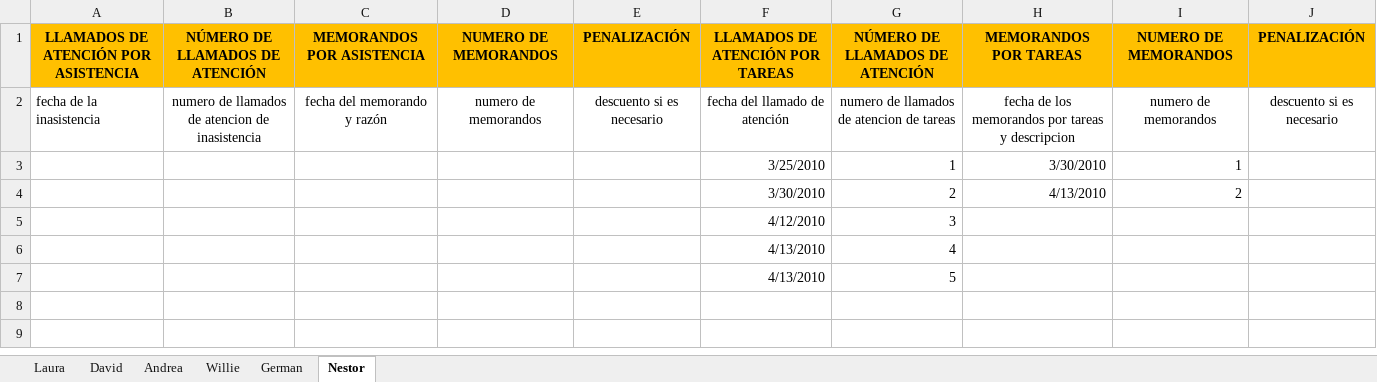
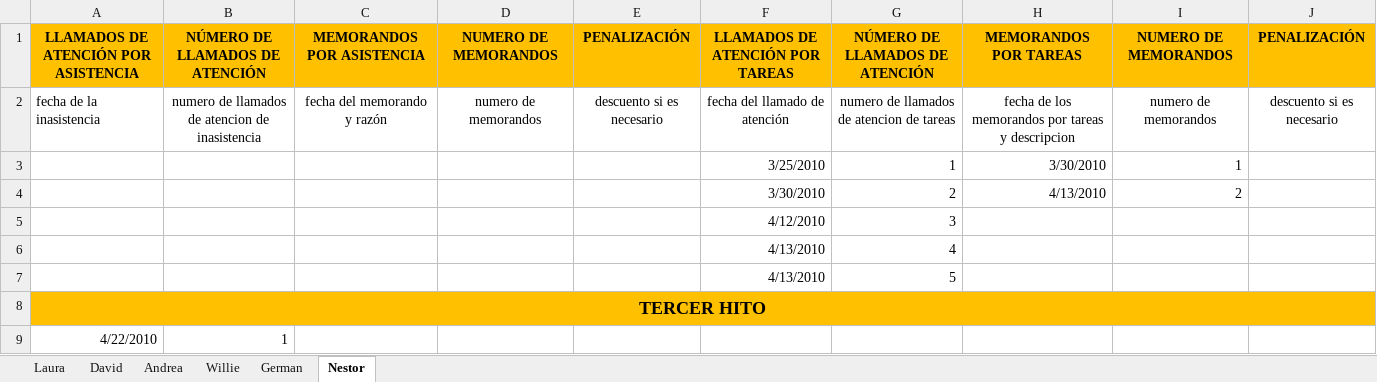
Before and after one commit to doomer4646/alimnova, an Excel workbook: Org. Interna/llamados de atencion y memorandos.xlsx, sheet Nestor, drawn as a sheet; values as stored, in another font and other column widths than the file's, no borders; the diff names each change by its address in the sheet, - before the commit and + after, or states it on an @@ line.

```diff
--- a/Org. Interna/llamados de atencion y memorandos.xlsx (sheet Nestor)
+++ b/Org. Interna/llamados de atencion y memorandos.xlsx (sheet Nestor)
+row 8: TERCER HITO
+row 9: 4/22/2010 | 1
```
Also changed, not shown: sheet German, sheet Laura, sheet Andrea, sheet David, sheet Willie.
